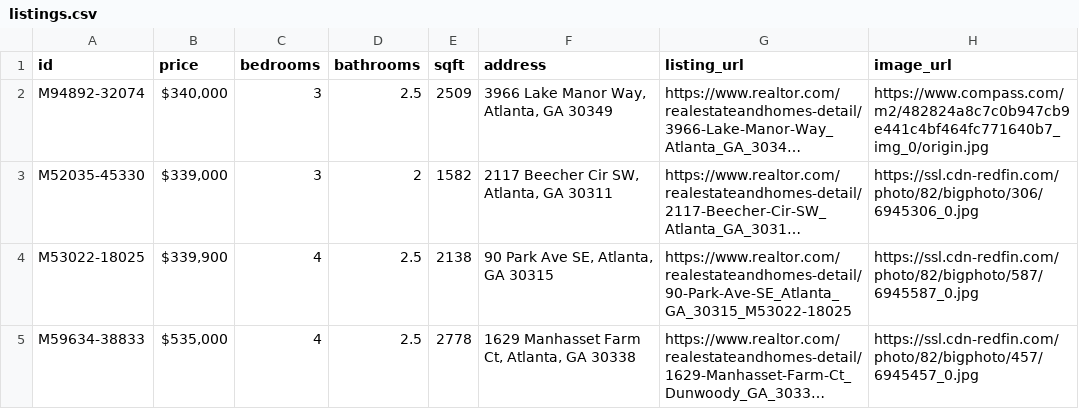
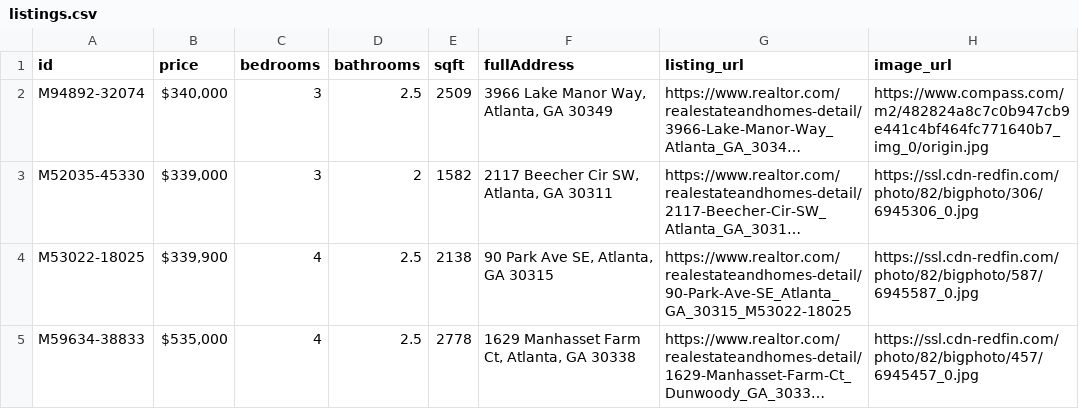
Before and after one commit to sercante-llc/pardreamin2021-pardot-email-multiple-line-items, a CSV file: data/listings.csv, drawn as a sheet; only a part is shown; long unchanged cells end in …; the diff names each change by its address in the sheet, - before the commit and + after, or states it on an @@ line.

Commit message:
rename address to fullAddress

```diff
--- a/data/listings.csv
+++ b/data/listings.csv
-F1: address
+F1: fullAddress
```
Also changed, not shown: 1 other file.
